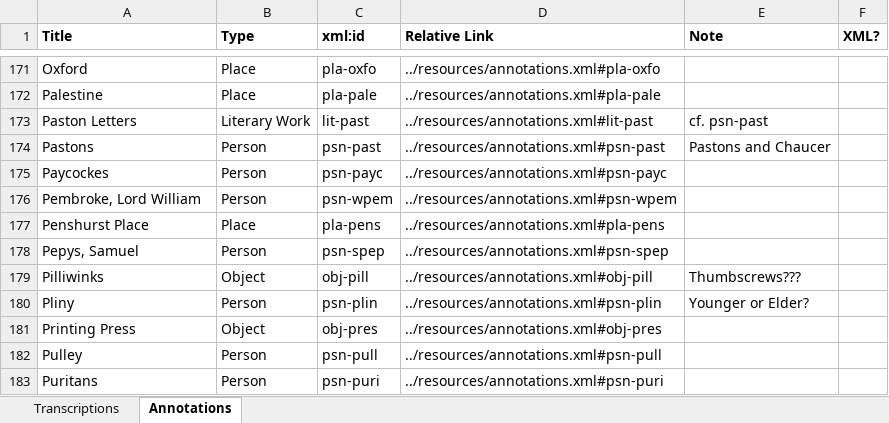
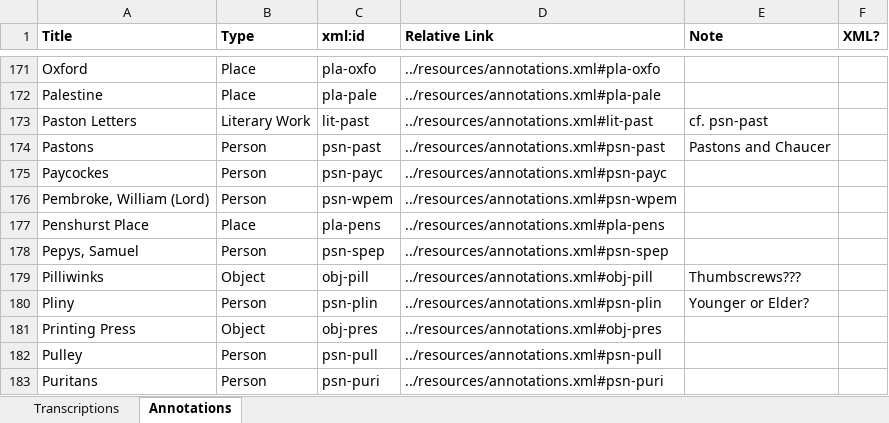
Before and after one commit to JoshuaAPhillips/digital-anon, an Excel workbook: tracking-sheet.xlsx, sheet Annotations, drawn as a sheet; only a part is shown, gaps mark what is left out; values as stored, in another font and other column widths than the file's, no borders; conditional formats not drawn; the diff names each change by its address in the sheet, - before the commit and + after, or states it on an @@ line.

```diff
--- a/tracking-sheet.xlsx (sheet Annotations)
+++ b/tracking-sheet.xlsx (sheet Annotations)
-A176 (Title): Pembroke, Lord William
+A176 (Title): Pembroke, William (Lord)
```
Also changed, not shown: sheet Transcriptions, 2 other files.
